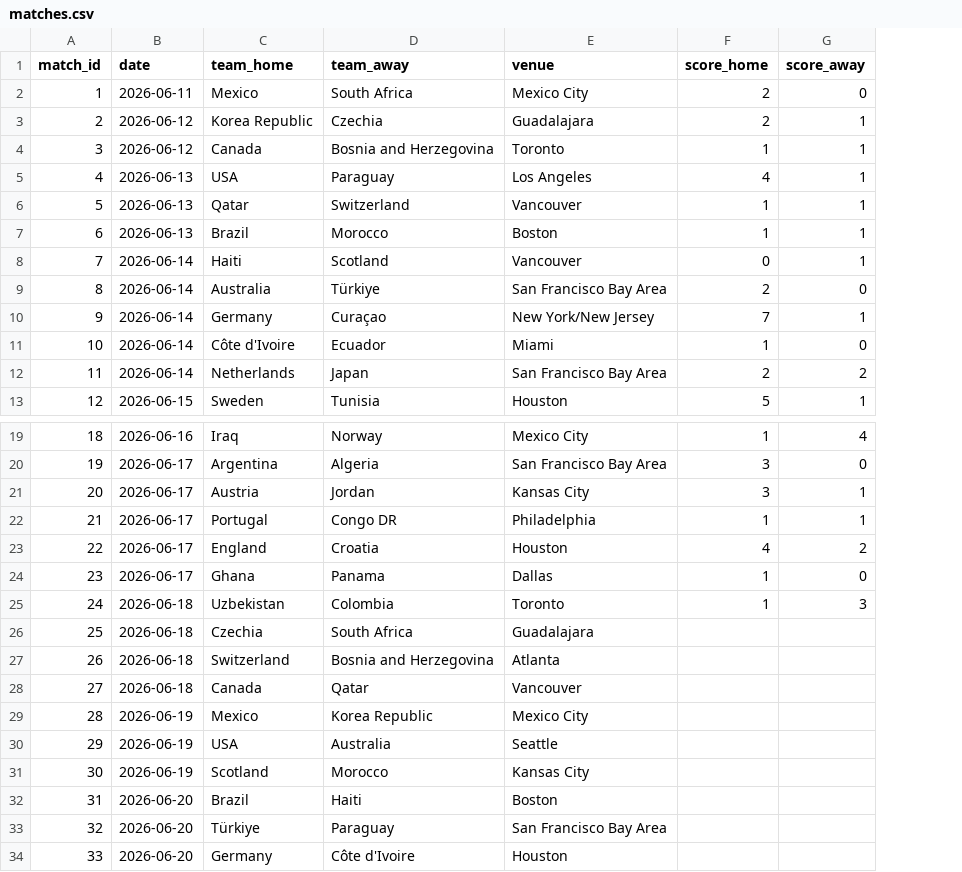
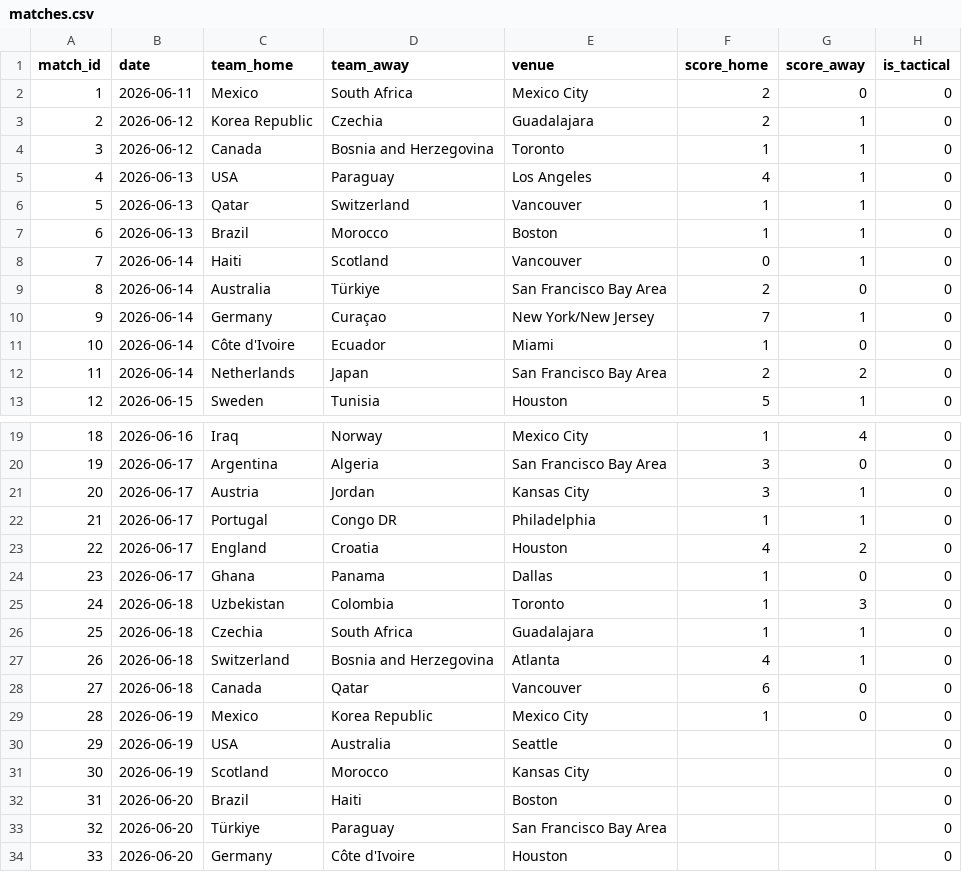
Before and after one commit to n-pham/analysis-fwc-2026, a CSV file: data/matches.csv, drawn as a sheet; only a part is shown, gaps mark what is left out; the diff names each change by its address in the sheet, - before the commit and + after, or states it on an @@ line.

Commit message:
player_status, exclude matches with human incentives

```diff
--- a/data/matches.csv
+++ b/data/matches.csv
+column H (is_tactical), rows 2-13: all 0; rows 19-34: all 0
-F26 (score_home): (empty)
+F26 (score_home): 1
-G26:G27 (score_away): (empty)
+G26:G27 (score_away): 1
-F27 (score_home): (empty)
+F27 (score_home): 4
-F28 (score_home): (empty)
+F28 (score_home): 6
-G28:G29 (score_away): (empty)
+G28:G29 (score_away): 0
-F29 (score_home): (empty)
+F29 (score_home): 1
```
Also changed, not shown: data/predictions.csv, 3 other files.
